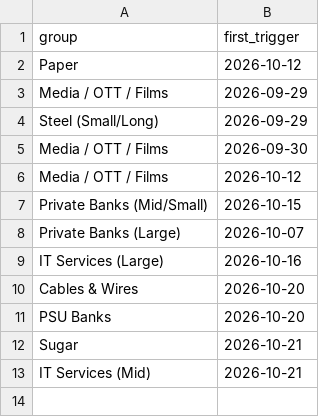
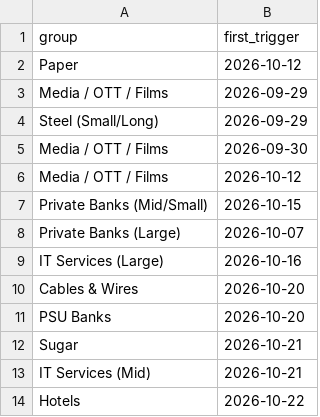
Before and after one commit to mehtaaman53/smart-money, a CSV file: data/nextup_alerted.csv, drawn as a sheet.

```diff
--- a/data/nextup_alerted.csv
+++ b/data/nextup_alerted.csv
@@ -13 +13,2 @@ Sugar,2026-10-21
 IT Services (Mid),2026-10-21
+Hotels,2026-10-22
```
Also changed, not shown: data/bands.csv, data/industry.csv, 7 other files.
